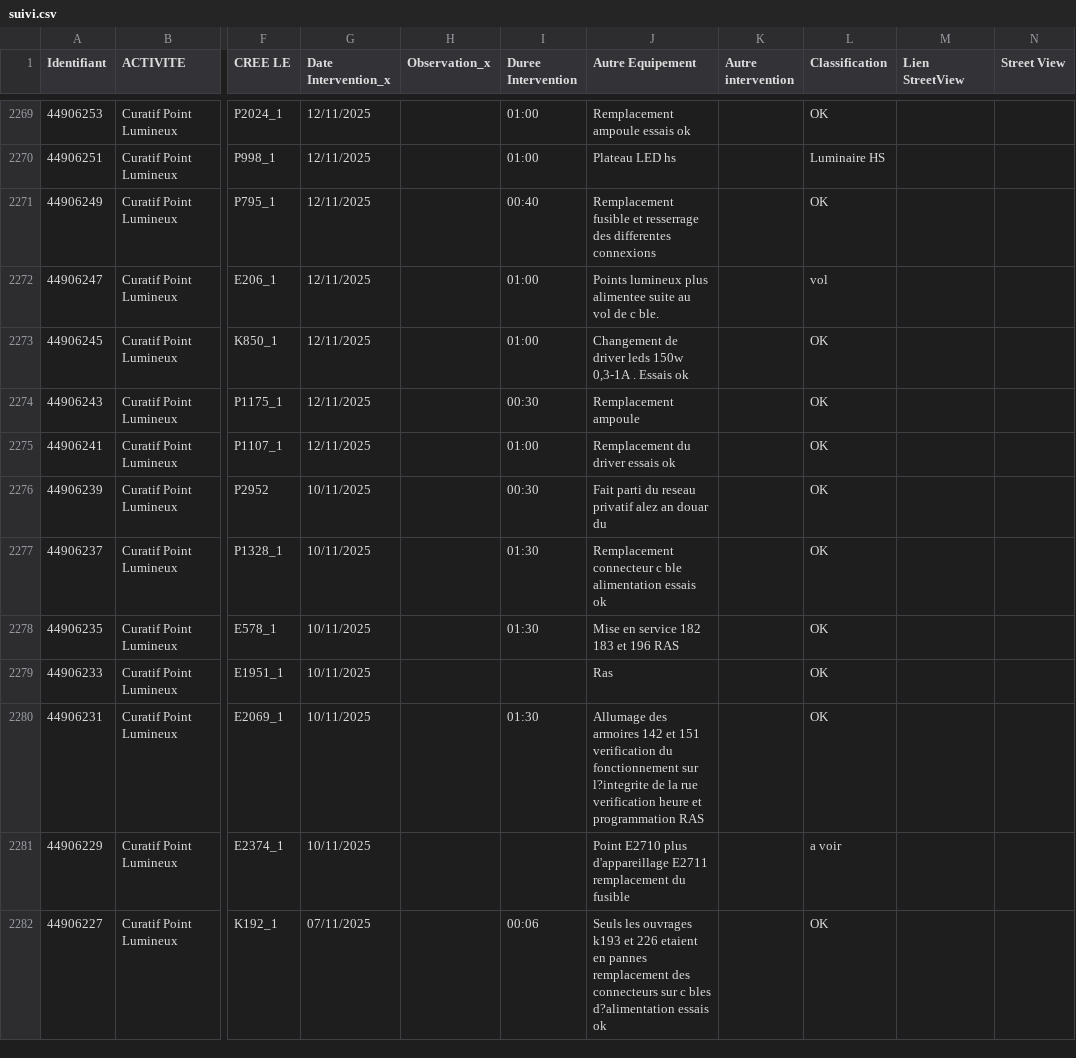
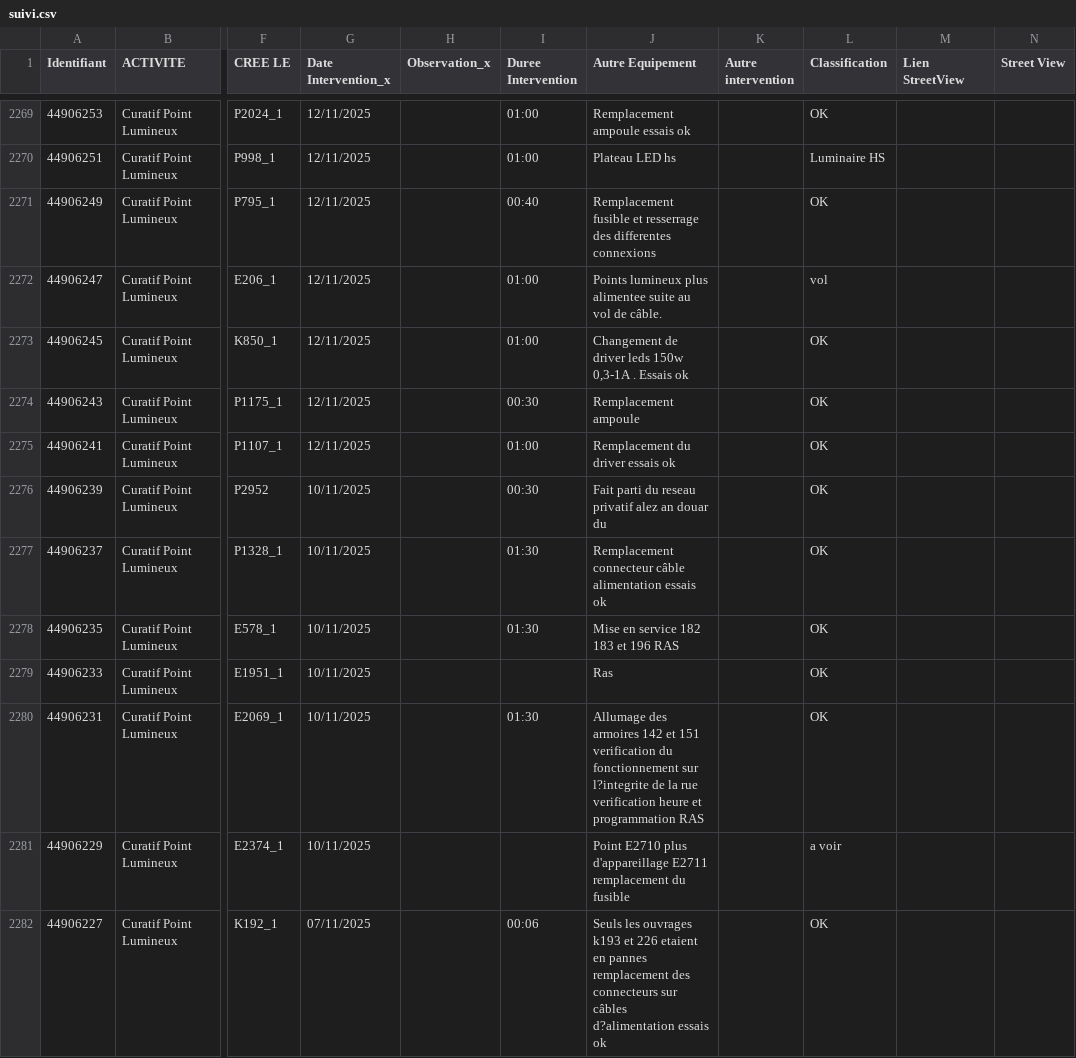
Before and after one commit to chouikh-EP/lightcore-dashboard, a CSV file: data/suivi.csv, drawn as a sheet; only a part is shown, gaps mark what is left out; the diff covers the shown part only; the diff names each change by its address in the sheet, - before the commit and + after, or states it on an @@ line.

Commit message:
Add files via upload

```diff
--- a/data/suivi.csv
+++ b/data/suivi.csv
-J2272 (Autre Equipement): …vol de c ble.
+J2272 (Autre Equipement): …vol de câble.
-J2277 (Autre Equipement): Remplacement connecteur c ble alimentation essais…
+J2277 (Autre Equipement): Remplacement connecteur câble alimentation essais…
-J2282 (Autre Equipement): …connecteurs sur c bles d?alimentation essais…
+J2282 (Autre Equipement): …connecteurs sur câbles d?alimentation essais…
```
Also changed, not shown: 187 edited cells elsewhere in this file.
